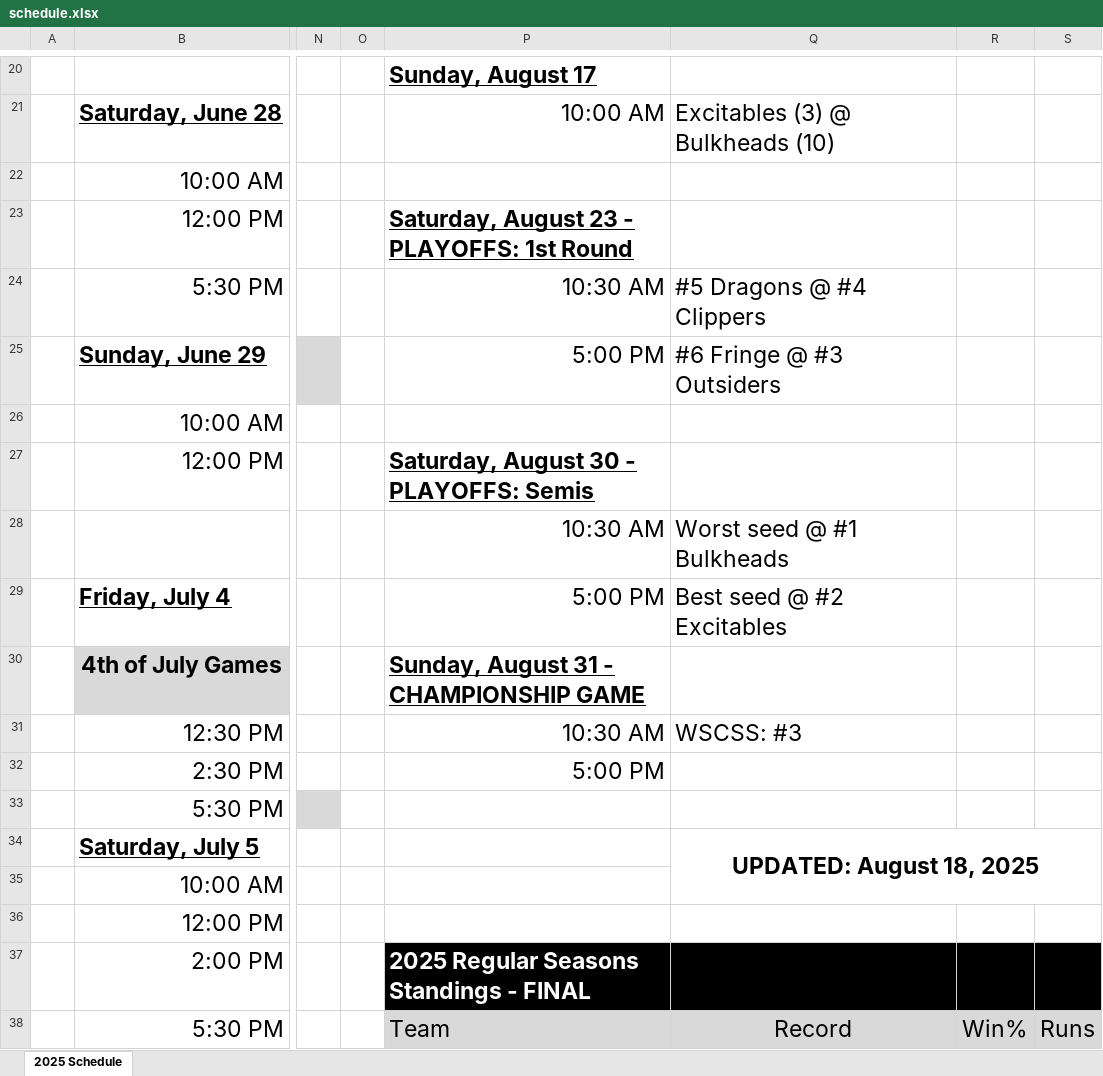
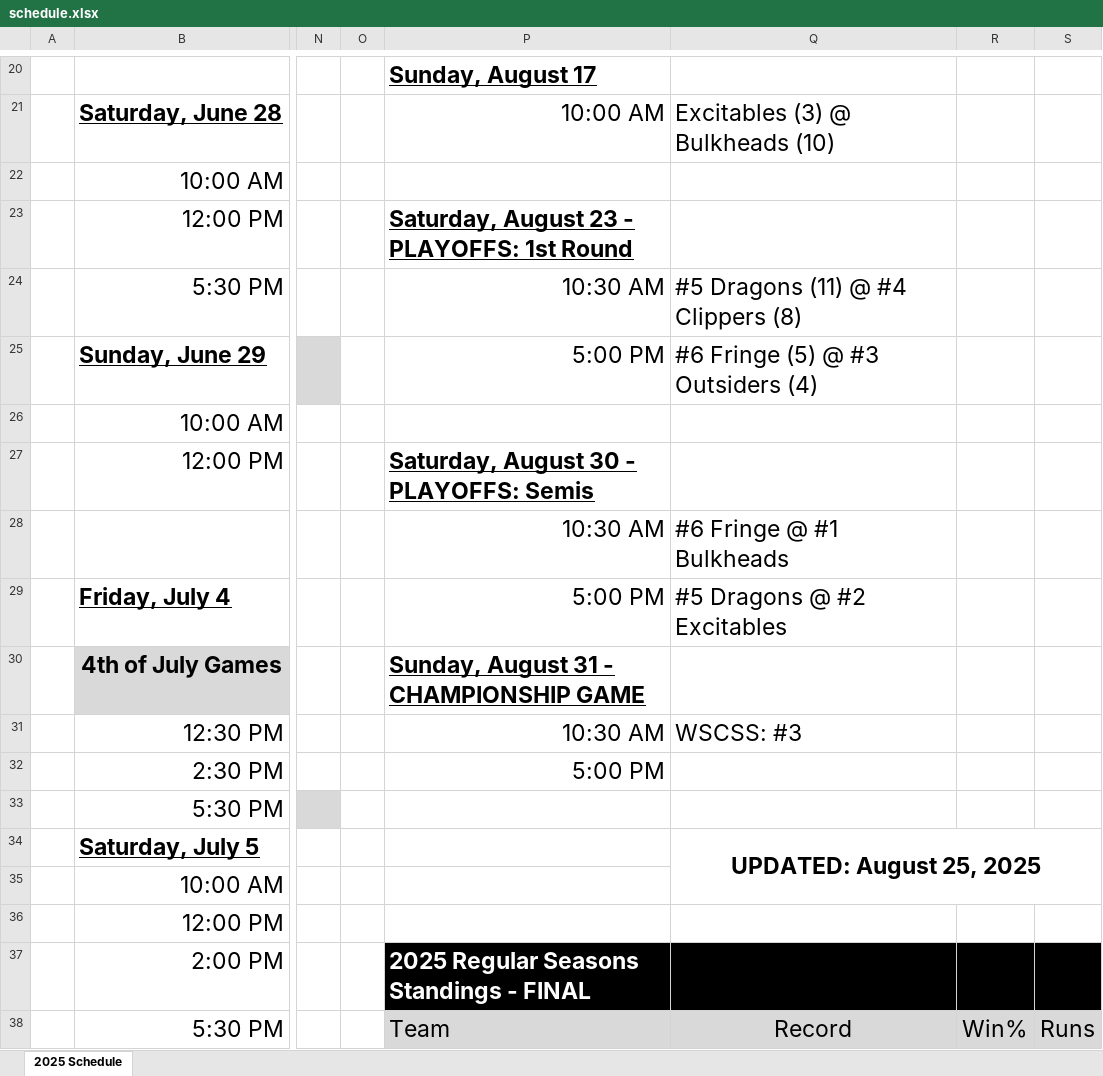
Before and after one commit to JackChefetz/2025_Saltaire_Softball, an Excel workbook: schedule/schedule.xlsx, sheet 2025 Schedule, drawn as a sheet; only a part is shown, gaps mark what is left out; values as stored, in another font and other column widths than the file's, no borders; the diff names each change by its address in the sheet, - before the commit and + after, or states it on an @@ line.

```diff
--- a/schedule/schedule.xlsx (sheet 2025 Schedule)
+++ b/schedule/schedule.xlsx (sheet 2025 Schedule)
-Q24: #5 Dragons @ #4 Clippers
+Q24: #5 Dragons (11) @ #4 Clippers (8)
-Q25: #6 Fringe @ #3 Outsiders
+Q25: #6 Fringe (5) @ #3 Outsiders (4)
-Q28: Worst seed @ #1 Bulkheads
+Q28: #6 Fringe @ #1 Bulkheads
-Q29: Best seed @ #2 Excitables
+Q29: #5 Dragons @ #2 Excitables
-Q34: UPDATED: August 18, 2025
+Q34: UPDATED: August 25, 2025
```
Also changed, not shown: 3 other files.
